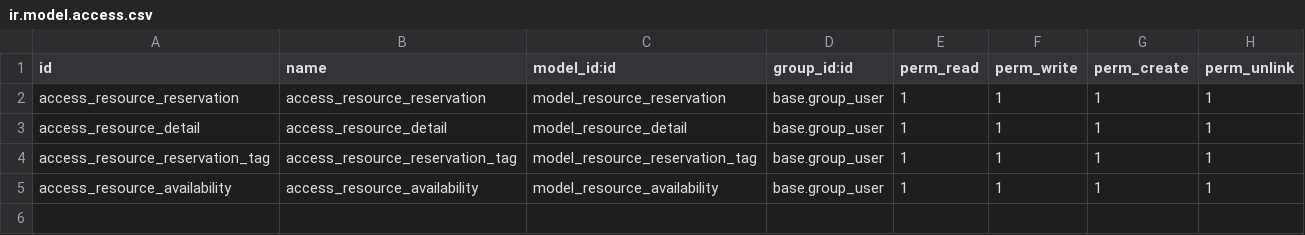
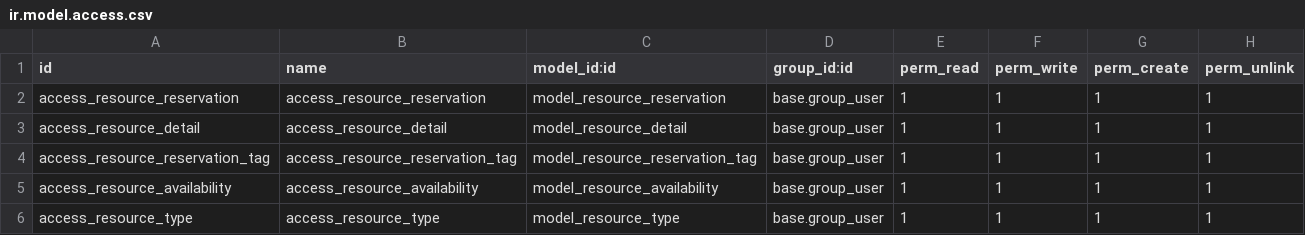
Before and after one commit to MORPSmcaf/resource_management, a CSV file: resource_reservation/security/ir.model.access.csv, drawn as a sheet; the diff names each change by its address in the sheet, - before the commit and + after, or states it on an @@ line.

Commit message:
[ADD] resource type

```diff
--- a/resource_reservation/security/ir.model.access.csv
+++ b/resource_reservation/security/ir.model.access.csv
+row 6: access_resource_type | access_resource_type | model_resource_type | base.group_user | 1 | 1 | 1 | 1
```
Also changed, not shown: 3 other files.
